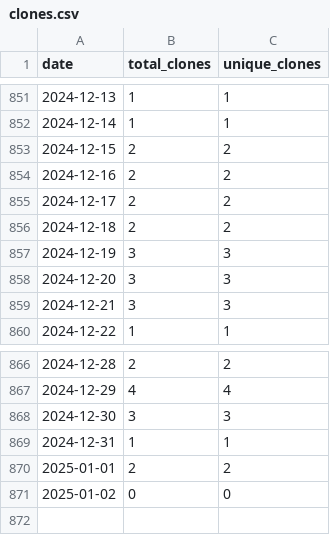
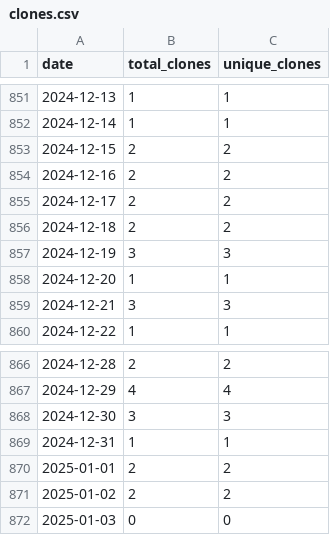
Before and after one commit to wumphlett/COMP-5660, a CSV file: .traffic/clones.csv, drawn as a sheet; only a part is shown, gaps mark what is left out.

Commit message:
Updating repository traffic

```diff
--- a/.traffic/clones.csv
+++ b/.traffic/clones.csv
@@ -857,3 +857,3 @@ date,total_clones,unique_clones
 2024-12-19,3,3
-2024-12-20,3,3
+2024-12-20,1,1
 2024-12-21,3,3
@@ -870,2 +870,3 @@ date,total_clones,unique_clones
 2025-01-01,2,2
-2025-01-02,0,0
+2025-01-02,2,2
+2025-01-03,0,0
```
Also changed, not shown: .traffic/views.csv, 3 other files.
